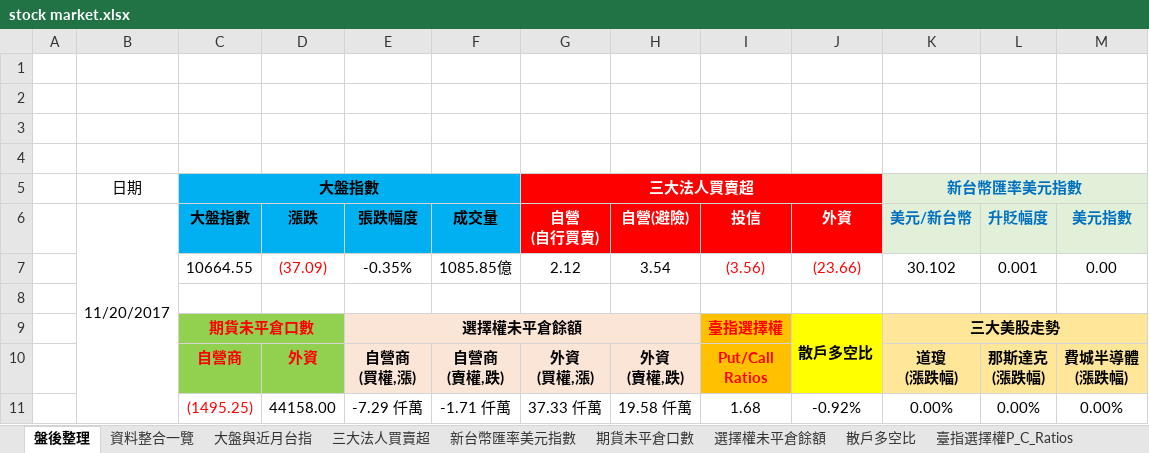
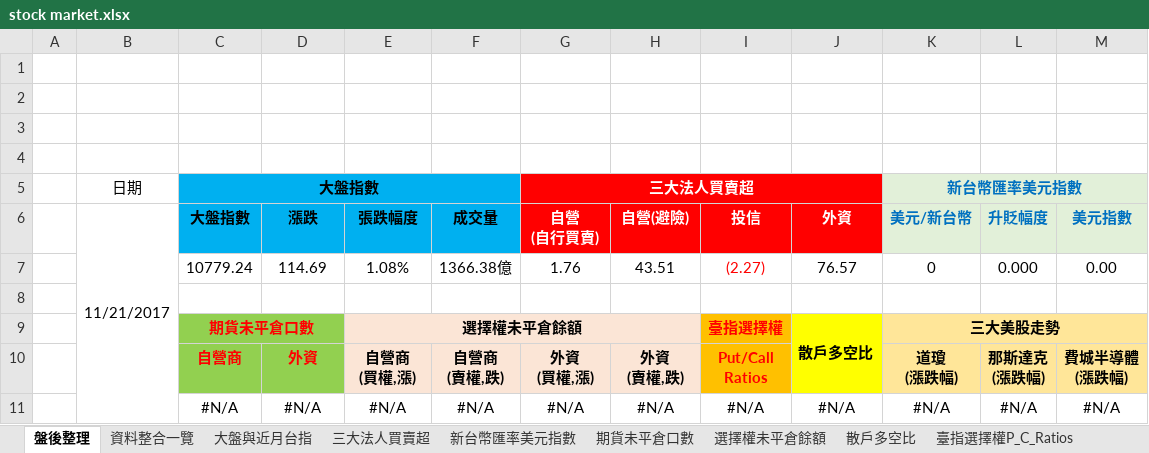
Before and after one commit to g301876/investment, an Excel workbook: stock market.xlsx, sheet 盤後整理, drawn as a sheet; values as stored, in another font and other column widths than the file's, no borders; charts and pictures not drawn; removed rows and columns are numbered as before the commit, all else as after; the diff names each change by its address in the sheet, - before the commit and + after, or states it on an @@ line.

Commit message:
1061121

```diff
--- a/stock market.xlsx (sheet 盤後整理)
+++ b/stock market.xlsx (sheet 盤後整理)
-B6: 11/20/2017
+B6: 11/21/2017
-row 7:  |  | 10664.55 | (37.09) | -0.35% | 1085.85億 | 2.12 | 3.54 | (3.56) | (23.66) | 30.102 | 0.001 | 0.00
+row 7:  |  | 10779.24 | 114.69 | 1.08% | 1366.38億 | 1.76 | 43.51 | (2.27) | 76.57 | 0 | 0.000 | 0.00
-row 11:  |  | (1495.25) | 44158.00 | -7.29 仟萬 | -1.71 仟萬 | 37.33 仟萬 | 19.58 仟萬 | 1.68 | -0.92% | 0.00% | 0.00% | 0.00%
+row 11:  |  | #N/A | #N/A | #N/A | #N/A | #N/A | #N/A | #N/A | #N/A | #N/A | #N/A | #N/A
```
Also changed, not shown: sheet 大盤與近月台指, sheet 三大法人買賣超, sheet 資料整合一覽, charts or pictures.
